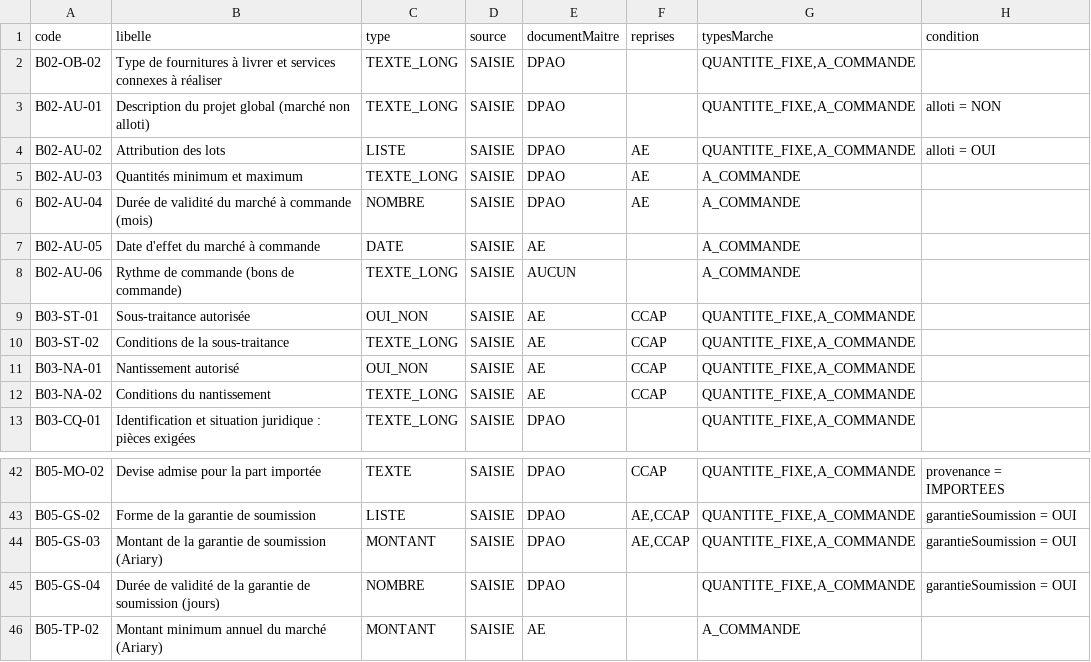
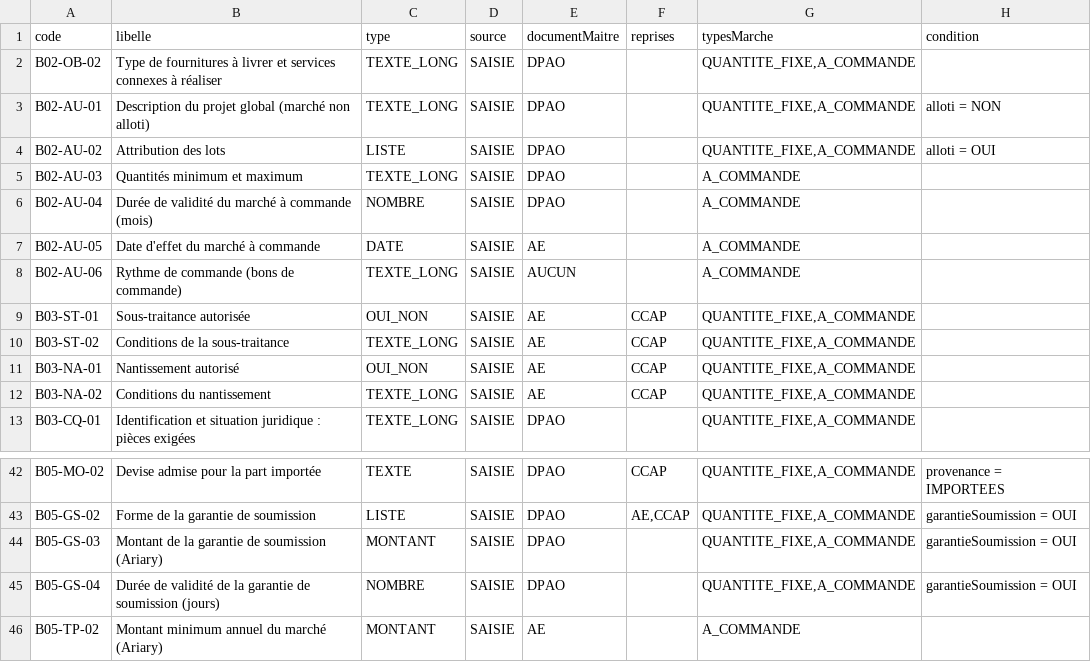
Before and after one commit to lralaitsilanihasy-create/PRS2.0-frontend, a CSV file: docs/referentiel-champs-fiche-marche-fournitures.csv, drawn as a sheet; only a part is shown, gaps mark what is left out; the diff names each change by its address in the sheet, - before the commit and + after, or states it on an @@ line.

```diff
--- a/docs/referentiel-champs-fiche-marche-fournitures.csv
+++ b/docs/referentiel-champs-fiche-marche-fournitures.csv
-F4:F6 (reprises): AE
+F4:F6 (reprises): (empty)
-F44 (reprises): AE,CCAP
+F44 (reprises): (empty)
```
Also changed, not shown: docs/referentiel-champs-fiche-marche-contrat-cadre.csv.
